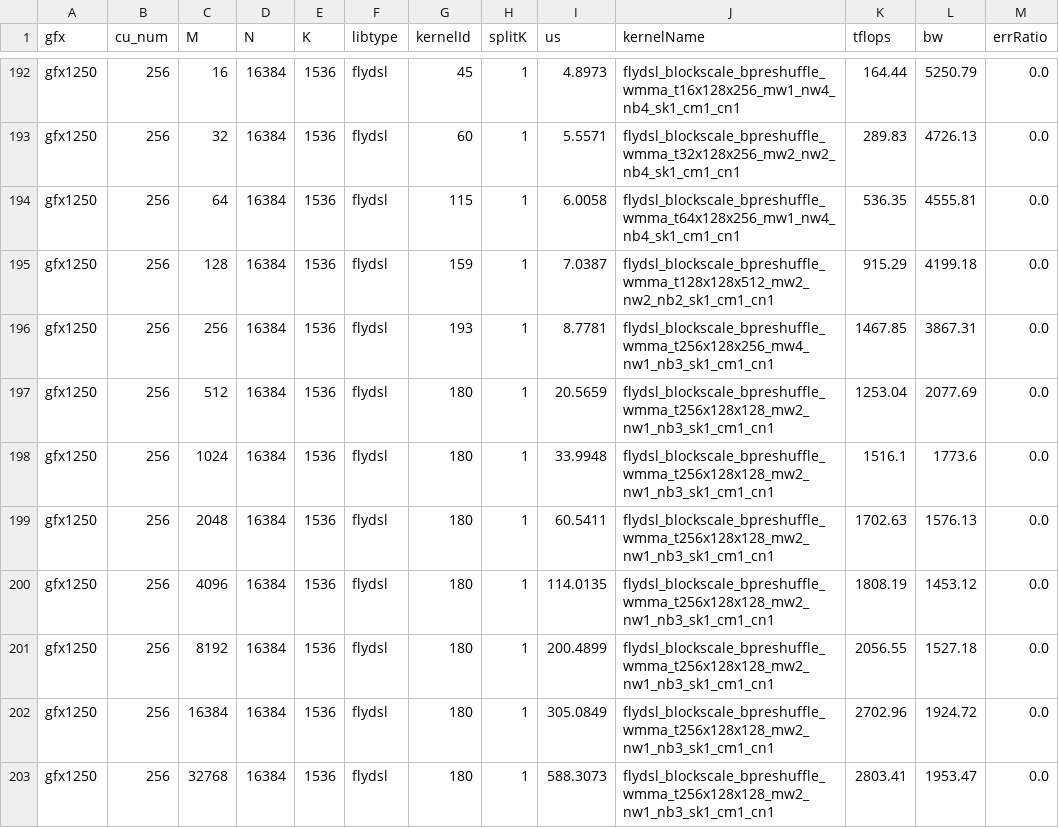
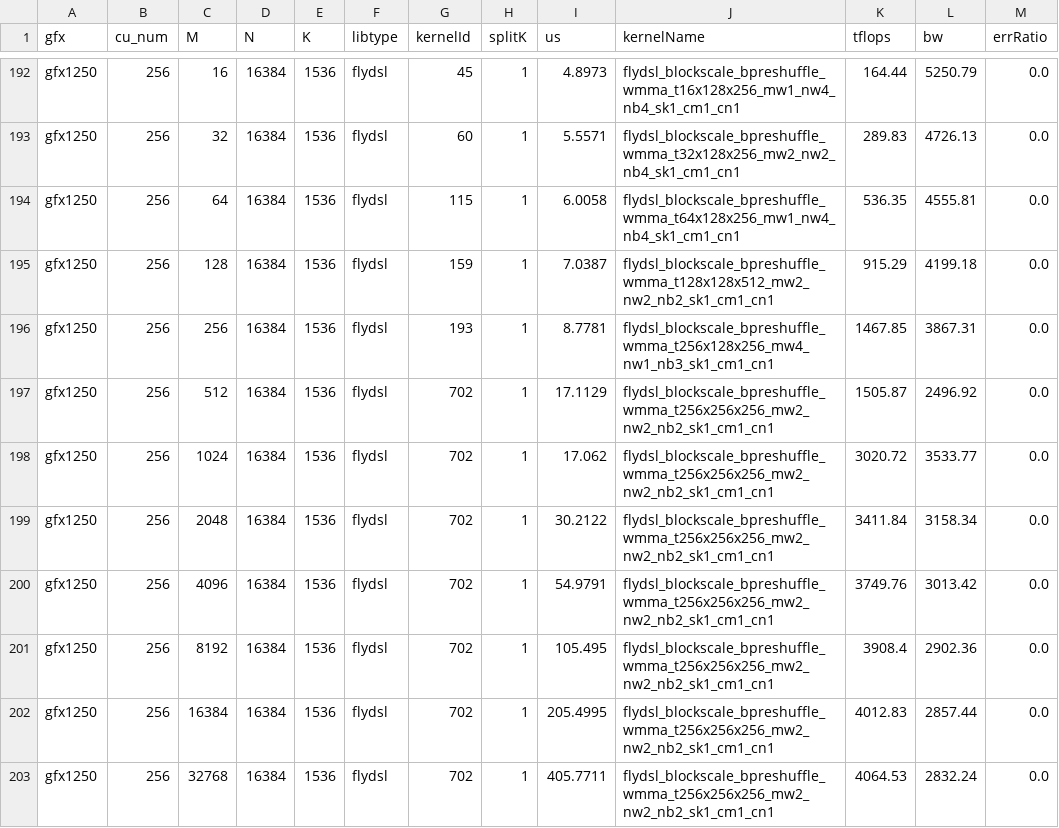
Before and after one commit to Fangzhou-Ai/aiter, a CSV file: aiter/configs/a8w8_blockscale_bpreshuffle_tuned_gemm.csv, drawn as a sheet; only a part is shown, gaps mark what is left out; the diff covers the shown part only.

```diff
--- a/aiter/configs/a8w8_blockscale_bpreshuffle_tuned_gemm.csv
+++ b/aiter/configs/a8w8_blockscale_bpreshuffle_tuned_gemm.csv
@@ -196,8 +196,8 @@ gfx1250,256,128,16384,1536,flydsl,159,1,7.0387,flydsl_blockscale_bpreshuffle_wmm
 gfx1250,256,256,16384,1536,flydsl,193,1,8.7781,flydsl_blockscale_bpreshuffle_wmma_t256x128x256_mw4_nw1_nb3_sk1_cm1_cn1,1467.85,3867.31,0.0
-gfx1250,256,512,16384,1536,flydsl,180,1,20.5659,flydsl_blockscale_bpreshuffle_wmma_t256x128x128_mw2_nw1_nb3_sk1_cm1_cn1,1253.04,2077.69,0.0
-gfx1250,256,1024,16384,1536,flydsl,180,1,33.9948,flydsl_blockscale_bpreshuffle_wmma_t256x128x128_mw2_nw1_nb3_sk1_cm1_cn1,1516.1,1773.6,0.0
-gfx1250,256,2048,16384,1536,flydsl,180,1,60.5411,flydsl_blockscale_bpreshuffle_wmma_t256x128x128_mw2_nw1_nb3_sk1_cm1_cn1,1702.63,1576.13,0.0
-gfx1250,256,4096,16384,1536,flydsl,180,1,114.0135,flydsl_blockscale_bpreshuffle_wmma_t256x128x128_mw2_nw1_nb3_sk1_cm1_cn1,1808.19,1453.12,0.0
-gfx1250,256,8192,16384,1536,flydsl,180,1,200.4899,flydsl_blockscale_bpreshuffle_wmma_t256x128x128_mw2_nw1_nb3_sk1_cm1_cn1,2056.55,1527.18,0.0
-gfx1250,256,16384,16384,1536,flydsl,180,1,305.0849,flydsl_blockscale_bpreshuffle_wmma_t256x128x128_mw2_nw1_nb3_sk1_cm1_cn1,2702.96,1924.72,0.0
-gfx1250,256,32768,16384,1536,flydsl,180,1,588.3073,flydsl_blockscale_bpreshuffle_wmma_t256x128x128_mw2_nw1_nb3_sk1_cm1_cn1,2803.41,1953.47,0.0
+gfx1250,256,512,16384,1536,flydsl,702,1,17.1129,flydsl_blockscale_bpreshuffle_wmma_t256x256x256_mw2_nw2_nb2_sk1_cm1_cn1,1505.87,2496.92,0.0
+gfx1250,256,1024,16384,1536,flydsl,702,1,17.062,flydsl_blockscale_bpreshuffle_wmma_t256x256x256_mw2_nw2_nb2_sk1_cm1_cn1,3020.72,3533.77,0.0
+gfx1250,256,2048,16384,1536,flydsl,702,1,30.2122,flydsl_blockscale_bpreshuffle_wmma_t256x256x256_mw2_nw2_nb2_sk1_cm1_cn1,3411.84,3158.34,0.0
+gfx1250,256,4096,16384,1536,flydsl,702,1,54.9791,flydsl_blockscale_bpreshuffle_wmma_t256x256x256_mw2_nw2_nb2_sk1_cm1_cn1,3749.76,3013.42,0.0
+gfx1250,256,8192,16384,1536,flydsl,702,1,105.495,flydsl_blockscale_bpreshuffle_wmma_t256x256x256_mw2_nw2_nb2_sk1_cm1_cn1,3908.4,2902.36,0.0
+gfx1250,256,16384,16384,1536,flydsl,702,1,205.4995,flydsl_blockscale_bpreshuffle_wmma_t256x256x256_mw2_nw2_nb2_sk1_cm1_cn1,4012.83,2857.44,0.0
+gfx1250,256,32768,16384,1536,flydsl,702,1,405.7711,flydsl_blockscale_bpreshuffle_wmma_t256x256x256_mw2_nw2_nb2_sk1_cm1_cn1,4064.53,2832.24,0.0
```
Also changed, not shown: 35 edited cells elsewhere in this file.
